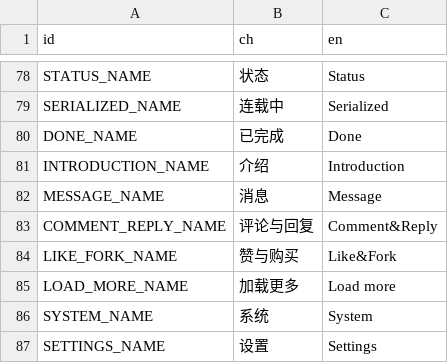
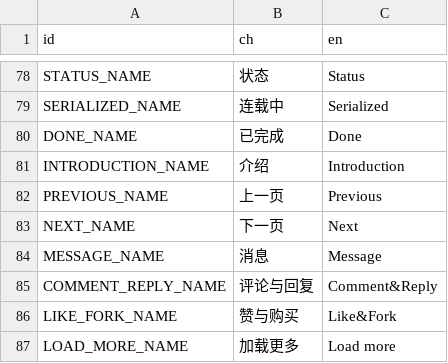
Before and after one commit to LuYingYiLong/Better-Codemao, a CSV file: Languages/Language.csv, drawn as a sheet; only a part is shown, gaps mark what is left out; the shorter side is filled out with more unchanged rows.

```diff
--- a/Languages/Language.csv
+++ b/Languages/Language.csv
@@ -81,2 +81,4 @@ DONE_NAME,已完成,Done
 INTRODUCTION_NAME,介绍,Introduction
+PREVIOUS_NAME,上一页,Previous
+NEXT_NAME,下一页,Next
 MESSAGE_NAME,消息,Message
```
Also changed, not shown: 31 other files.
